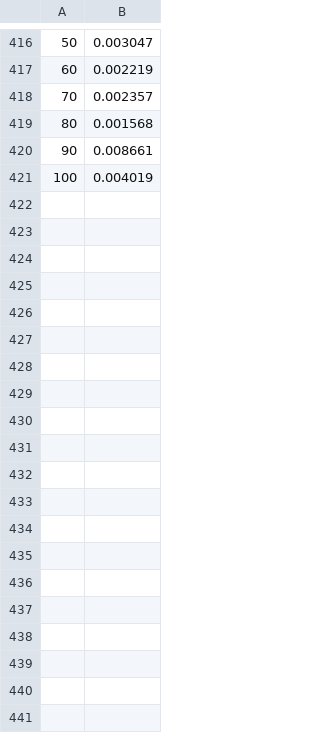
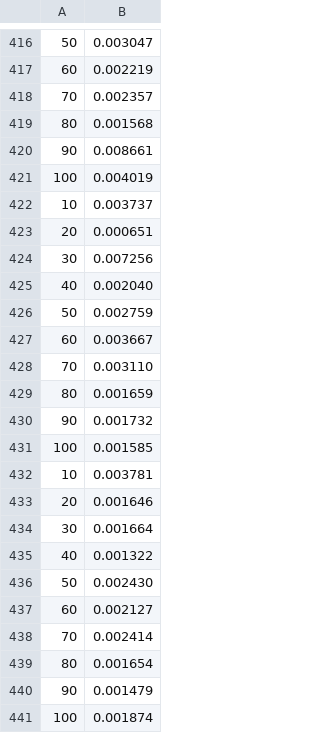
Before and after one commit to Yuhala/memcached-sgx, a CSV file: sgx/results_kissdb.csv, drawn as a sheet; only a part is shown, gaps mark what is left out; the diff covers the shown part only; the diff names each change by its address in the sheet, - before the commit and + after, or states it on an @@ line.

Commit message:
updated kissdb bench

```diff
--- a/sgx/results_kissdb.csv
+++ b/sgx/results_kissdb.csv
+row 422: 10 | 0.003737
+row 423: 20 | 0.000651
+row 424: 30 | 0.007256
+row 425: 40 | 0.002040
+row 426: 50 | 0.002759
+row 427: 60 | 0.003667
+row 428: 70 | 0.003110
+row 429: 80 | 0.001659
+row 430: 90 | 0.001732
+row 431: 100 | 0.001585
+row 432: 10 | 0.003781
+row 433: 20 | 0.001646
+row 434: 30 | 0.001664
+row 435: 40 | 0.001322
+row 436: 50 | 0.002430
+row 437: 60 | 0.002127
+row 438: 70 | 0.002414
+row 439: 80 | 0.001654
+row 440: 90 | 0.001479
+row 441: 100 | 0.001874
```
Also changed, not shown: 10 added rows elsewhere in this file, 1 other file.
